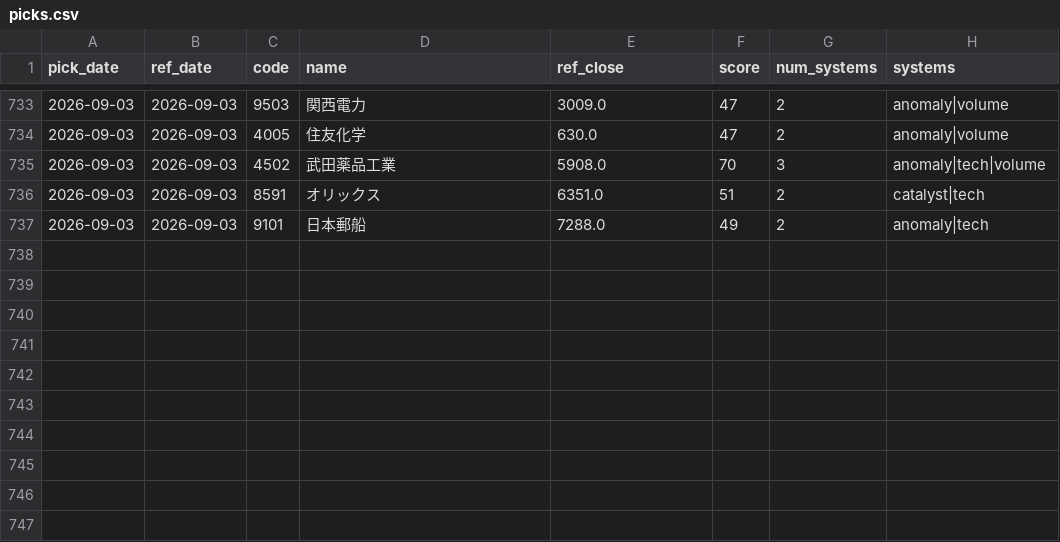
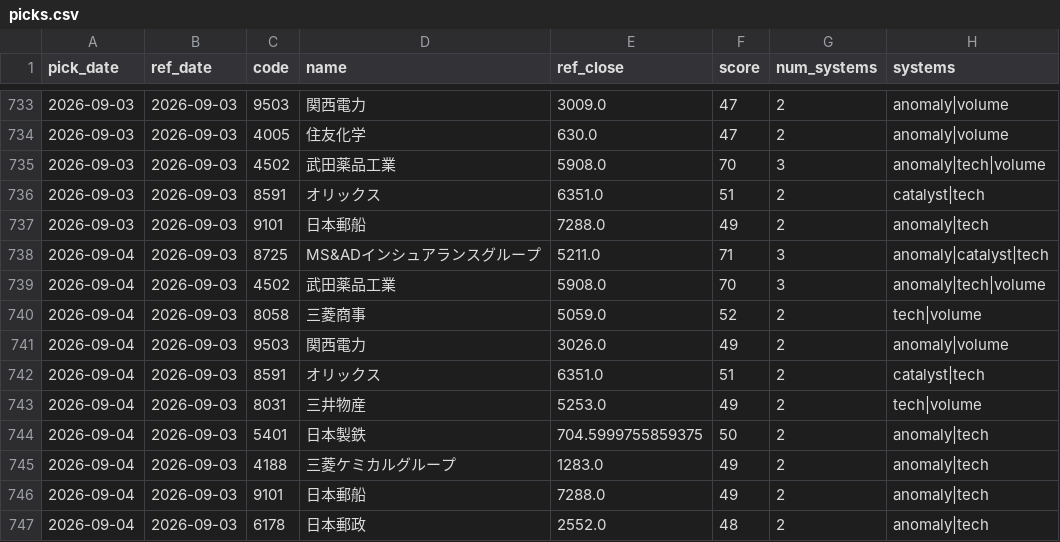
Before and after one commit to Resapan159/Kabu-app, a CSV file: history/picks.csv, drawn as a sheet; only a part is shown, gaps mark what is left out.

```diff
--- a/history/picks.csv
+++ b/history/picks.csv
@@ -737 +737,11 @@ pick_date,ref_date,code,name,ref_close,score,num_systems,systems
 2026-09-03,2026-09-03,9101,日本郵船,7288.0,49,2,anomaly|tech
+2026-09-04,2026-09-03,8725,MS&ADインシュアランスグループ,5211.0,71,3,anomaly|catalyst|tech
+2026-09-04,2026-09-03,4502,武田薬品工業,5908.0,70,3,anomaly|tech|volume
+2026-09-04,2026-09-03,8058,三菱商事,5059.0,52,2,tech|volume
+2026-09-04,2026-09-03,9503,関西電力,3026.0,49,2,anomaly|volume
+2026-09-04,2026-09-03,8591,オリックス,6351.0,51,2,catalyst|tech
+2026-09-04,2026-09-03,8031,三井物産,5253.0,49,2,tech|volume
+2026-09-04,2026-09-03,5401,日本製鉄,704.5999755859375,50,2,anomaly|tech
+2026-09-04,2026-09-03,4188,三菱ケミカルグループ,1283.0,49,2,anomaly|tech
+2026-09-04,2026-09-03,9101,日本郵船,7288.0,49,2,anomaly|tech
+2026-09-04,2026-09-03,6178,日本郵政,2552.0,48,2,anomaly|tech
```
Also changed, not shown: history/results.csv, 2 other files.
